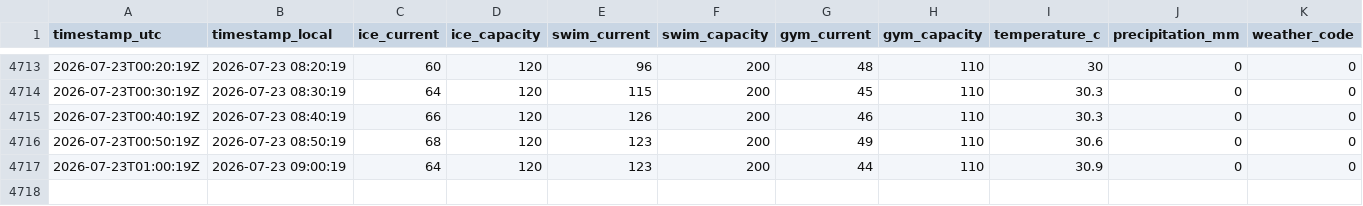
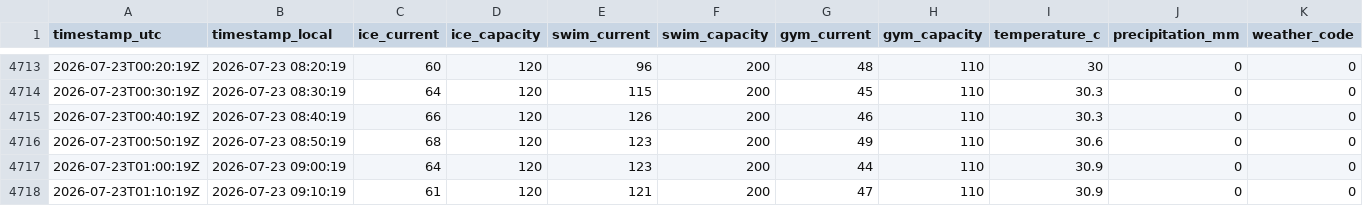
Before and after one commit to fresnarus/Pool-Monitor, a CSV file: data/occupancy.csv, drawn as a sheet; only a part is shown, gaps mark what is left out; rows hold the shown columns only; the diff names each change by its address in the sheet, - before the commit and + after, or states it on an @@ line.

Commit message:
data: sample 2026-07-23T01:10:19Z

```diff
--- a/data/occupancy.csv
+++ b/data/occupancy.csv
+row 4718: 2026-07-23T01:10:19Z | 2026-07-23 09:10:19 | 61 | 120 | 121 | 200 | 47 | 110 | 30.9 | 0 | 0
```
